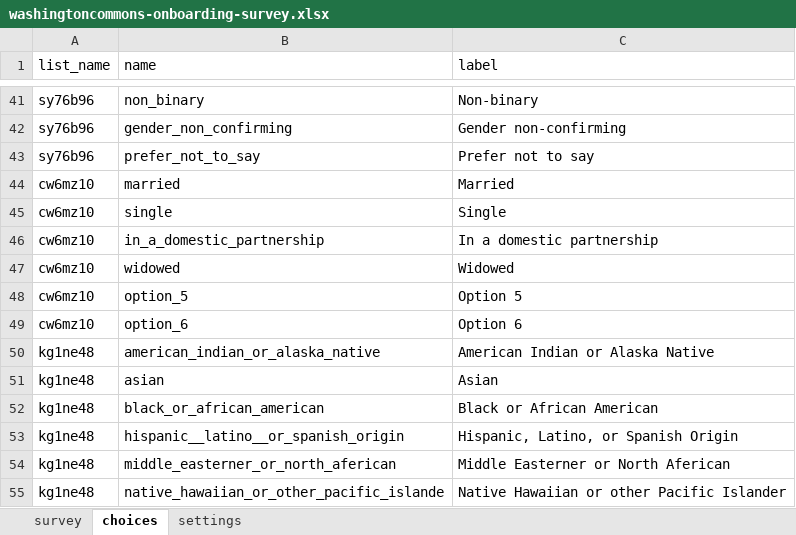
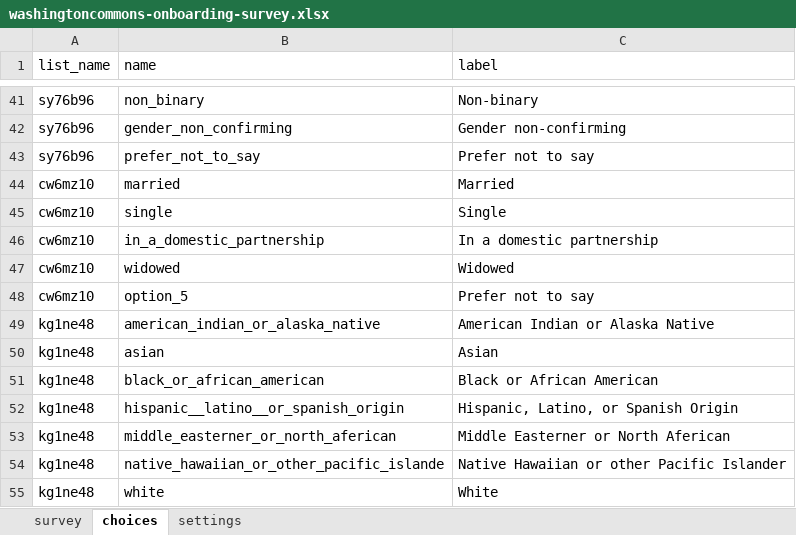
Before and after one commit to e-mission/nrel-openpath-deploy-configs, an Excel workbook: survey_resources/washingtoncommons/washingtoncommons-onboarding-survey.xlsx, sheet choices, drawn as a sheet; only a part is shown, gaps mark what is left out; the shorter side is filled out with more unchanged rows; values as stored, in another font and other column widths than the file's, no borders; the diff names each change by its address in the sheet, - before the commit and + after, or states it on an @@ line.

Commit message:
replace onboarding survey
this resolves an issue with extra option

```diff
--- a/survey_resources/washingtoncommons/washingtoncommons-onboarding-survey.xlsx (sheet choices)
+++ b/survey_resources/washingtoncommons/washingtoncommons-onboarding-survey.xlsx (sheet choices)
-C48 (label): Option 5
+C48 (label): Prefer not to say
-row 49: cw6mz10 | option_6 | Option 6
```
Also changed, not shown: 1 other file.
